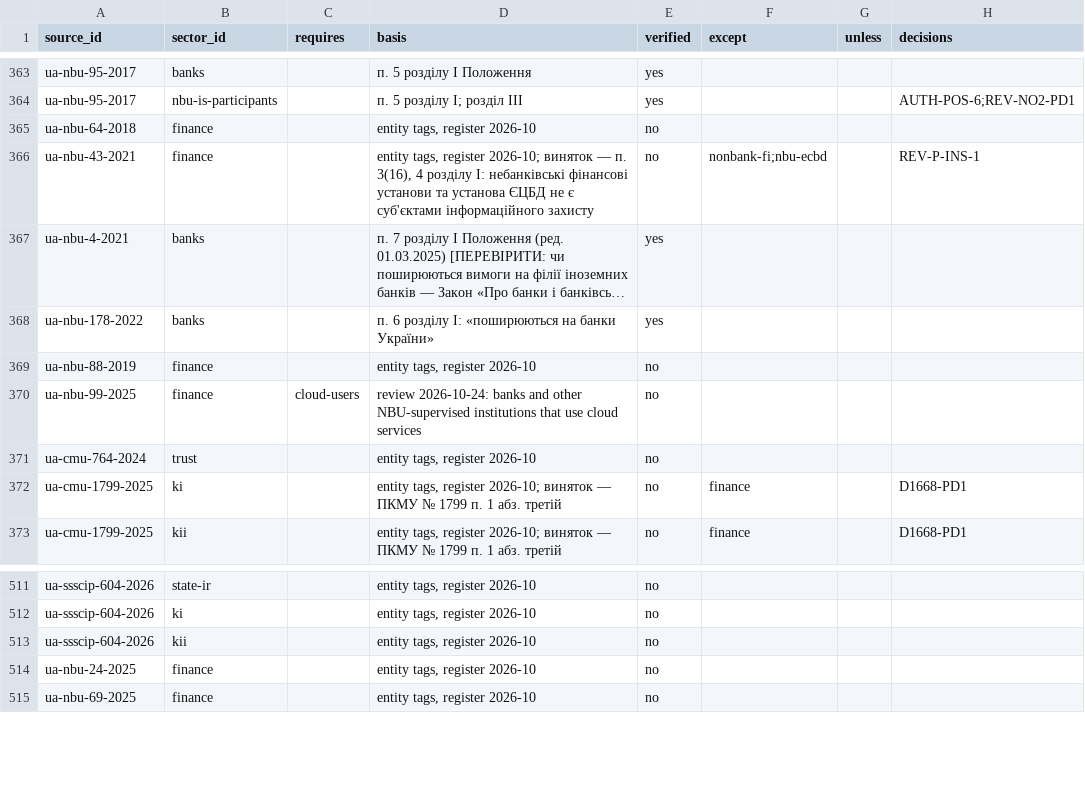
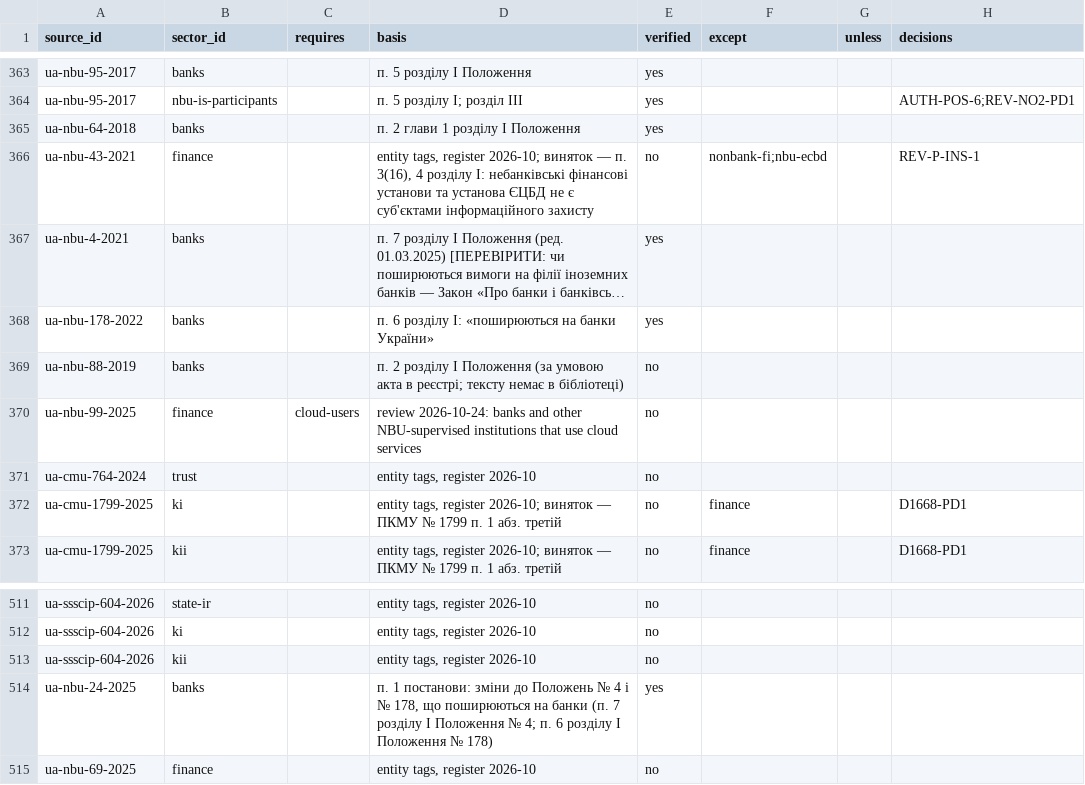
Before and after one commit to Ivan-Gokin/grc-foundation-ua, a CSV file: data/applicability.csv, drawn as a sheet; only a part is shown, gaps mark what is left out; long unchanged cells end in …; removed rows and columns are numbered as before the commit, all else as after; the diff names each change by its address in the sheet, - before the commit and + after, or states it on an @@ line.

```diff
--- a/data/applicability.csv
+++ b/data/applicability.csv
-row 365: ua-nbu-64-2018 | finance |  | entity tags, register 2026-10 | no
+row 365: ua-nbu-64-2018 | banks |  | п. 2 глави 1 розділу I Положення | yes
-B369 (sector_id): finance
+B369 (sector_id): banks
-D369 (basis): entity tags, register 2026-10
+D369 (basis): п. 2 розділу I Положення (за умовою акта в реєстрі; тексту немає в бібліотеці)
-row 514: ua-nbu-24-2025 | finance |  | entity tags, register 2026-10 | no
+row 514: ua-nbu-24-2025 | banks |  | п. 1 постанови: зміни до Положень № 4 і № 178, що поширюються на банки (п. 7 розділу I Положення № 4; п. 6 розділу I Положення № 178) | yes
```
Also changed, not shown: 2 other files.
